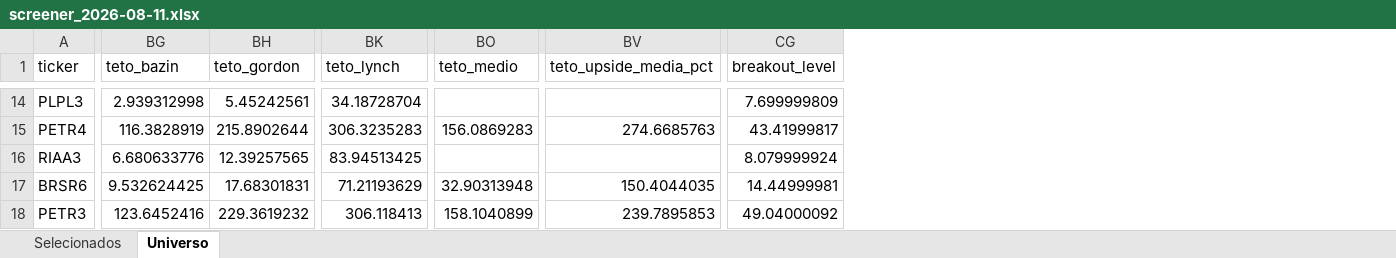
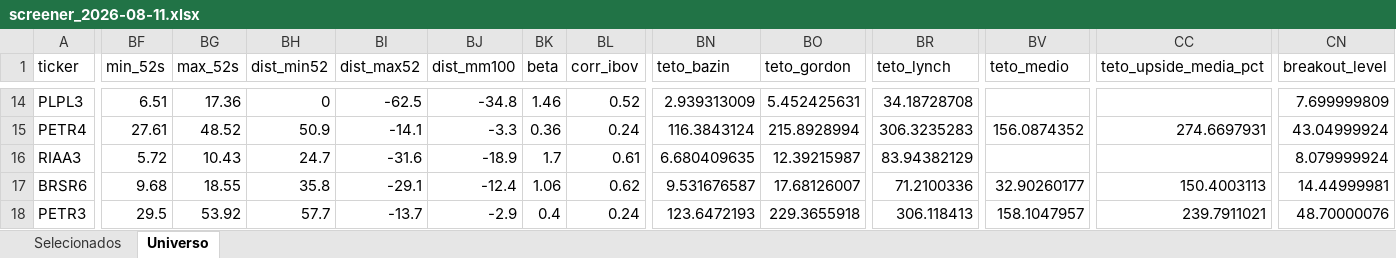
Before and after one commit to henriquebdasilva/screener-b3, an Excel workbook: reports/screener_2026-08-11.xlsx, sheet Universo, drawn as a sheet; only a part is shown, gaps mark what is left out; values as stored, in another font and other column widths than the file's, no borders; addresses are those after the commit; the diff covers the shown part only; the diff names each change by its address in the sheet, - before the commit and + after, or states it on an @@ line.

```diff
--- a/reports/screener_2026-08-11.xlsx (sheet Universo)
+++ b/reports/screener_2026-08-11.xlsx (sheet Universo)
+column BF (min_52s), rows 14-18: 6.51 | 27.61 | 5.72 | 9.68 | 29.5
+column BG (max_52s), rows 14-18: 17.36 | 48.52 | 10.43 | 18.55 | 53.92
+column BH (dist_min52), rows 14-18: 0 | 50.9 | 24.7 | 35.8 | 57.7
+column BI (dist_max52), rows 14-18: -62.5 | -14.1 | -31.6 | -29.1 | -13.7
+column BJ (dist_mm100), rows 14-18: -34.8 | -3.3 | -18.9 | -12.4 | -2.9
+column BK (beta), rows 14-18: 1.46 | 0.36 | 1.7 | 1.06 | 0.4
+column BL (corr_ibov), rows 14-18: 0.52 | 0.24 | 0.61 | 0.62 | 0.24
-BN14 (teto_bazin): 2.939312998
+BN14 (teto_bazin): 2.939313009
-BO14 (teto_gordon): 5.45242561
+BO14 (teto_gordon): 5.452425631
-BR14 (teto_lynch): 34.18728704
+BR14 (teto_lynch): 34.18728708
-BN15 (teto_bazin): 116.3828919
+BN15 (teto_bazin): 116.3843124
-BO15 (teto_gordon): 215.8902644
+BO15 (teto_gordon): 215.8928994
-BV15 (teto_medio): 156.0869283
+BV15 (teto_medio): 156.0874352
-CC15 (teto_upside_media_pct): 274.6685763
+CC15 (teto_upside_media_pct): 274.6697931
-CN15 (breakout_level): 43.41999817
+CN15 (breakout_level): 43.04999924
-BN16 (teto_bazin): 6.680633776
+BN16 (teto_bazin): 6.680409635
-BO16 (teto_gordon): 12.39257565
+BO16 (teto_gordon): 12.39215987
-BR16 (teto_lynch): 83.94513425
+BR16 (teto_lynch): 83.94382129
-BN17 (teto_bazin): 9.532624425
+BN17 (teto_bazin): 9.531676587
-BO17 (teto_gordon): 17.68301831
+BO17 (teto_gordon): 17.68126007
-BR17 (teto_lynch): 71.21193629
+BR17 (teto_lynch): 71.2100336
-BV17 (teto_medio): 32.90313948
+BV17 (teto_medio): 32.90260177
-CC17 (teto_upside_media_pct): 150.4044035
+CC17 (teto_upside_media_pct): 150.4003113
-BN18 (teto_bazin): 123.6452416
+BN18 (teto_bazin): 123.6472193
-BO18 (teto_gordon): 229.3619232
+BO18 (teto_gordon): 229.3655918
-BV18 (teto_medio): 158.1040899
+BV18 (teto_medio): 158.1047957
-CC18 (teto_upside_media_pct): 239.7895853
+CC18 (teto_upside_media_pct): 239.7911021
-CN18 (breakout_level): 49.04000092
+CN18 (breakout_level): 48.70000076
```
Also changed, not shown: 1083 edited cells elsewhere in this sheet, sheet Selecionados, 3 other files.
